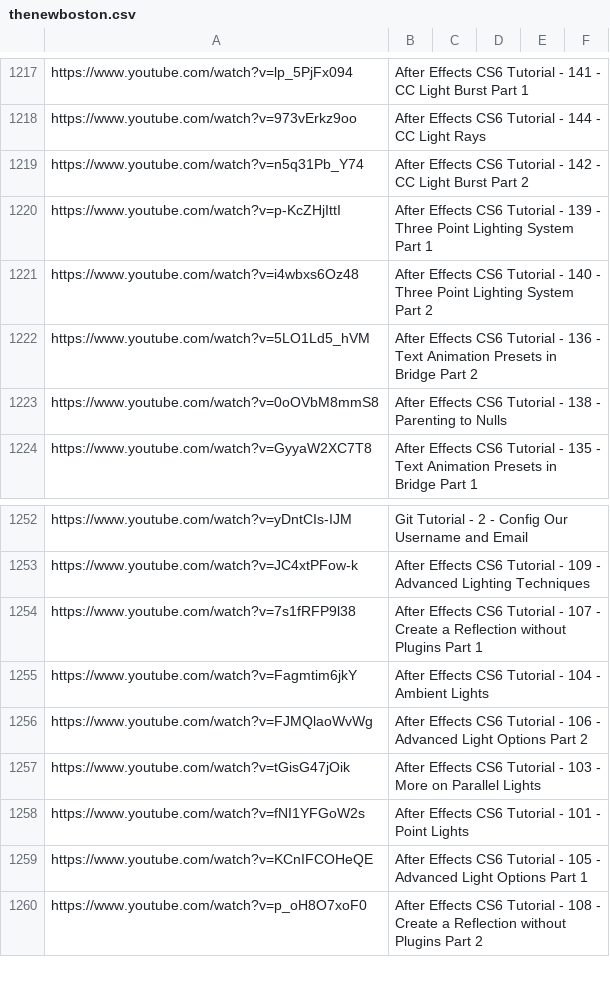
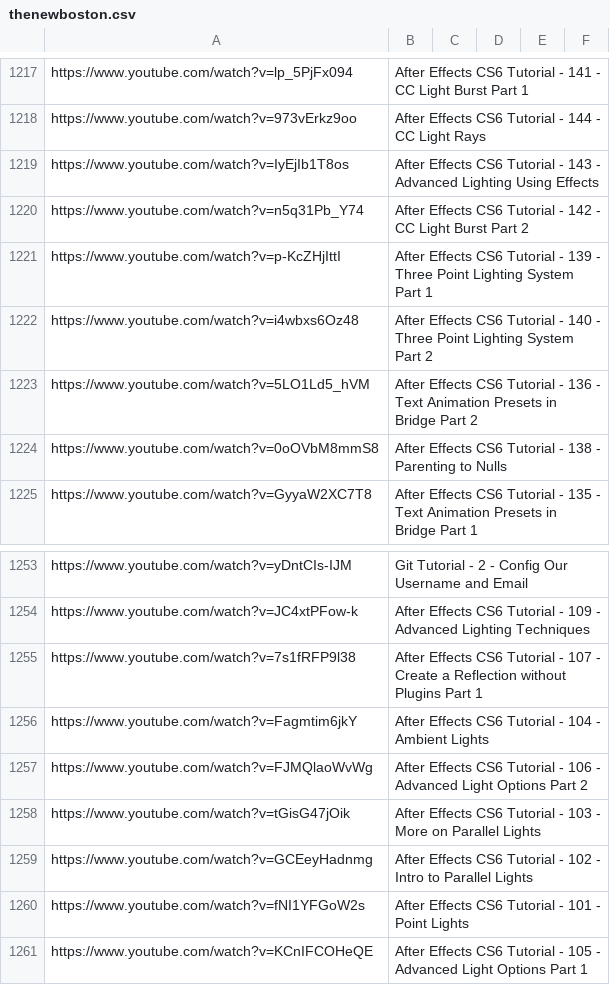
Before and after one commit to AnnaBurova/my--links, a CSV file: bookmarks/youtube-web-1_channels/thenewboston.csv, drawn as a sheet; only a part is shown, gaps mark what is left out; the shorter side is filled out with more unchanged rows; the diff names each change by its address in the sheet, - before the commit and + after, or states it on an @@ line.

Commit message:
Update thenewboston.csv

```diff
--- a/bookmarks/youtube-web-1_channels/thenewboston.csv
+++ b/bookmarks/youtube-web-1_channels/thenewboston.csv
+row 1219: https://www.youtube.com/watch?v=IyEjIb1T8os | After Effects CS6 Tutorial - 143 - Advanced Lighting Using Effects
+row 1259: https://www.youtube.com/watch?v=GCEeyHadnmg | After Effects CS6 Tutorial - 102 - Intro to Parallel Lights
```
